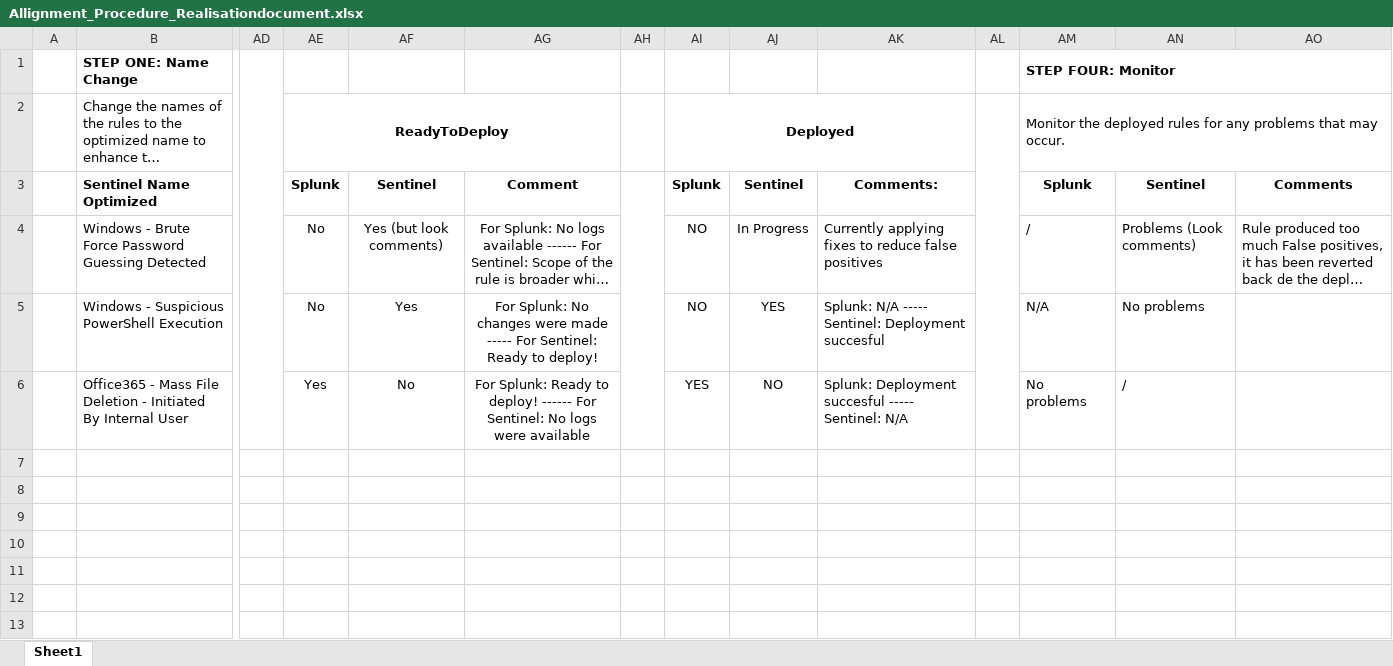
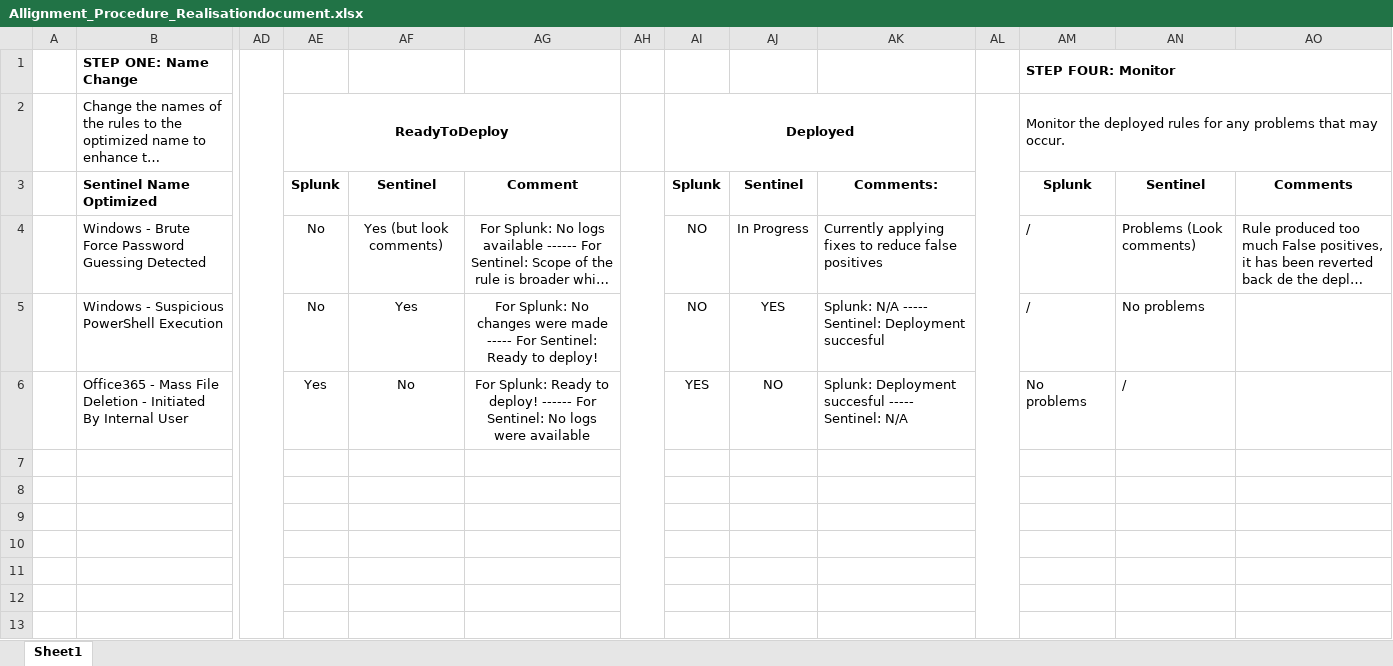
Before and after one commit to JarneWillemss/Portfolio, an Excel workbook: assets/Docs/Allignment_Procedure_Realisationdocument.xlsx, sheet Sheet1, drawn as a sheet; only a part is shown, gaps mark what is left out; long unchanged cells end in …; values as stored, in another font and other column widths than the file's, no borders; conditional formats not drawn; rows hold the shown columns only; the diff covers the shown part only; the diff names each change by its address in the sheet, - before the commit and + after, or states it on an @@ line.

```diff
--- a/assets/Docs/Allignment_Procedure_Realisationdocument.xlsx (sheet Sheet1)
+++ b/assets/Docs/Allignment_Procedure_Realisationdocument.xlsx (sheet Sheet1)
-AM5 (STEP FOUR: Monitor): N/A
+AM5 (STEP FOUR: Monitor): /
+row 7: (empty)
+row 8: (empty)
+row 9: (empty)
+row 10: (empty)
+row 11: (empty)
+row 12: (empty)
+row 13: (empty)
```
Also changed, not shown: 8 added rows elsewhere in this sheet, assets/Docs/UseCaseLibrary_RealisationDocument.xlsx, 7 other files.
